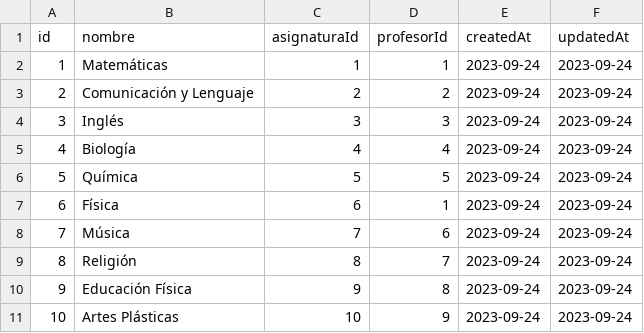
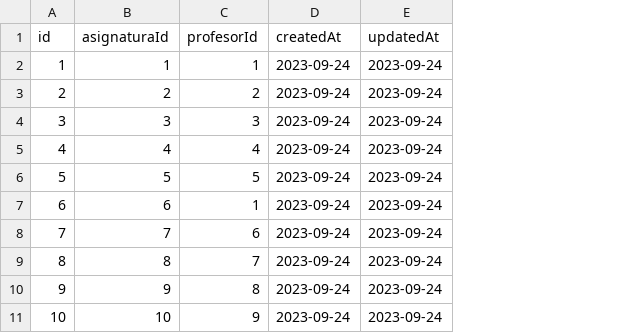
Before and after one commit to libroclases/classbook, a CSV file: backend/nodserver/csv/asignaturaprofesor.csv, drawn as a sheet; only a part is shown; the diff names each change by its address in the sheet, - before the commit and + after, or states it on an @@ line.

Commit message:
eliminacion de nombre tablas intermedias

```diff
--- a/backend/nodserver/csv/asignaturaprofesor.csv
+++ b/backend/nodserver/csv/asignaturaprofesor.csv
-column B (nombre), rows 2-11: Matemáticas | Comunicación y Lenguaje | Inglés | Biología | Química | Física | Música | Religión | Educación Física | Artes Plásticas
```
Also changed, not shown: backend/nodserver/csv/asignaturacurso.csv, backend/nodserver/csv/csv-no-id/asignaturaprofesor.csv, 12 other files.
